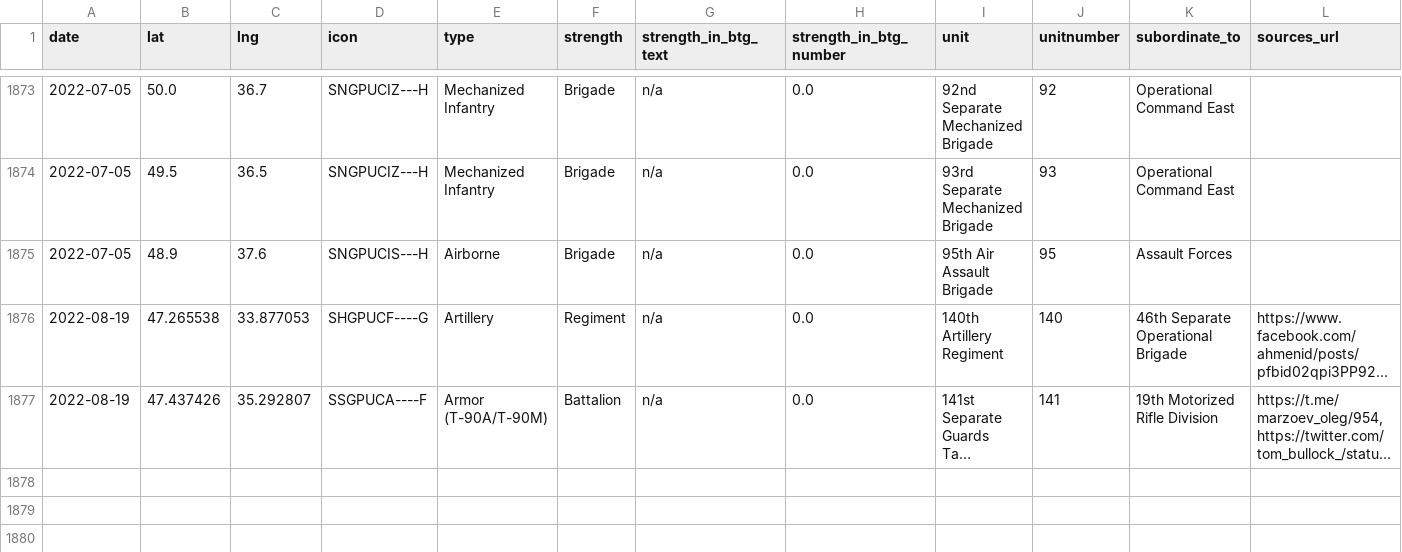
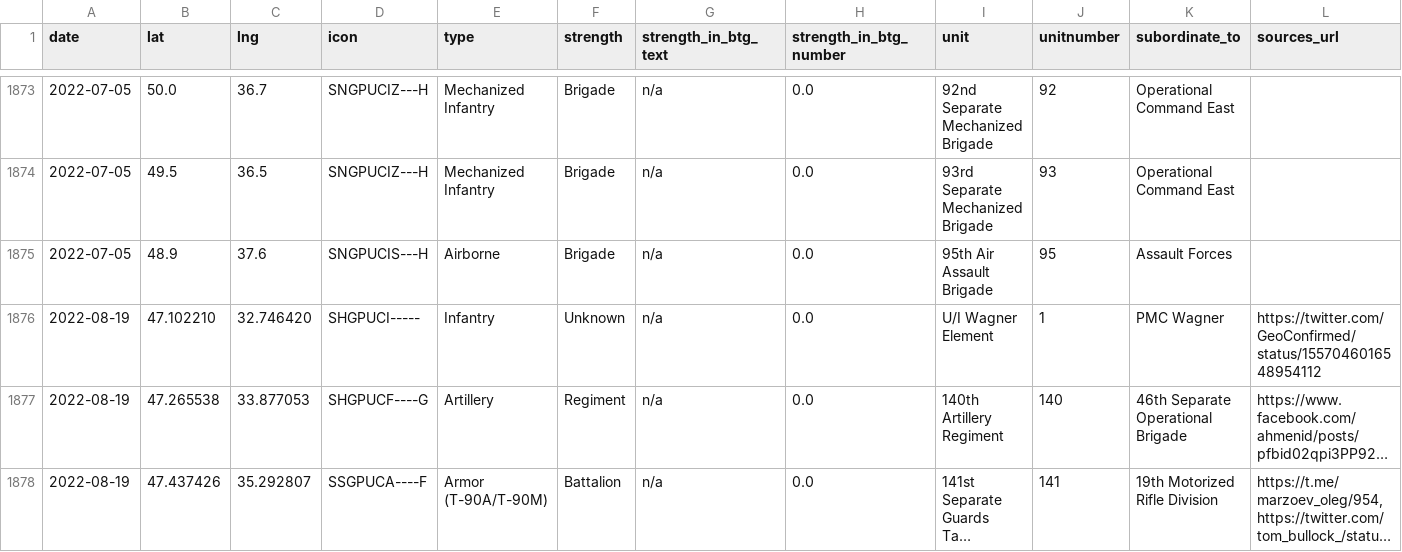
Before and after one commit to simonhuwiler/uawardata, a CSV file: data/csv/units_all.csv, drawn as a sheet; only a part is shown, gaps mark what is left out; long unchanged cells end in …; rows hold the shown columns only; the diff names each change by its address in the sheet, - before the commit and + after, or states it on an @@ line.

```diff
--- a/data/csv/units_all.csv
+++ b/data/csv/units_all.csv
+row 1876: 2022-08-19 | 47.102210 | 32.746420 | SHGPUCI----- | Infantry | Unknown | n/a | 0.0 | U/I Wagner Element | 1 | PMC Wagner | https://twitter.com/GeoConfirmed/status/1557046016548954112
```
Also changed, not shown: data/csv/units_current.csv, 2 other files.
